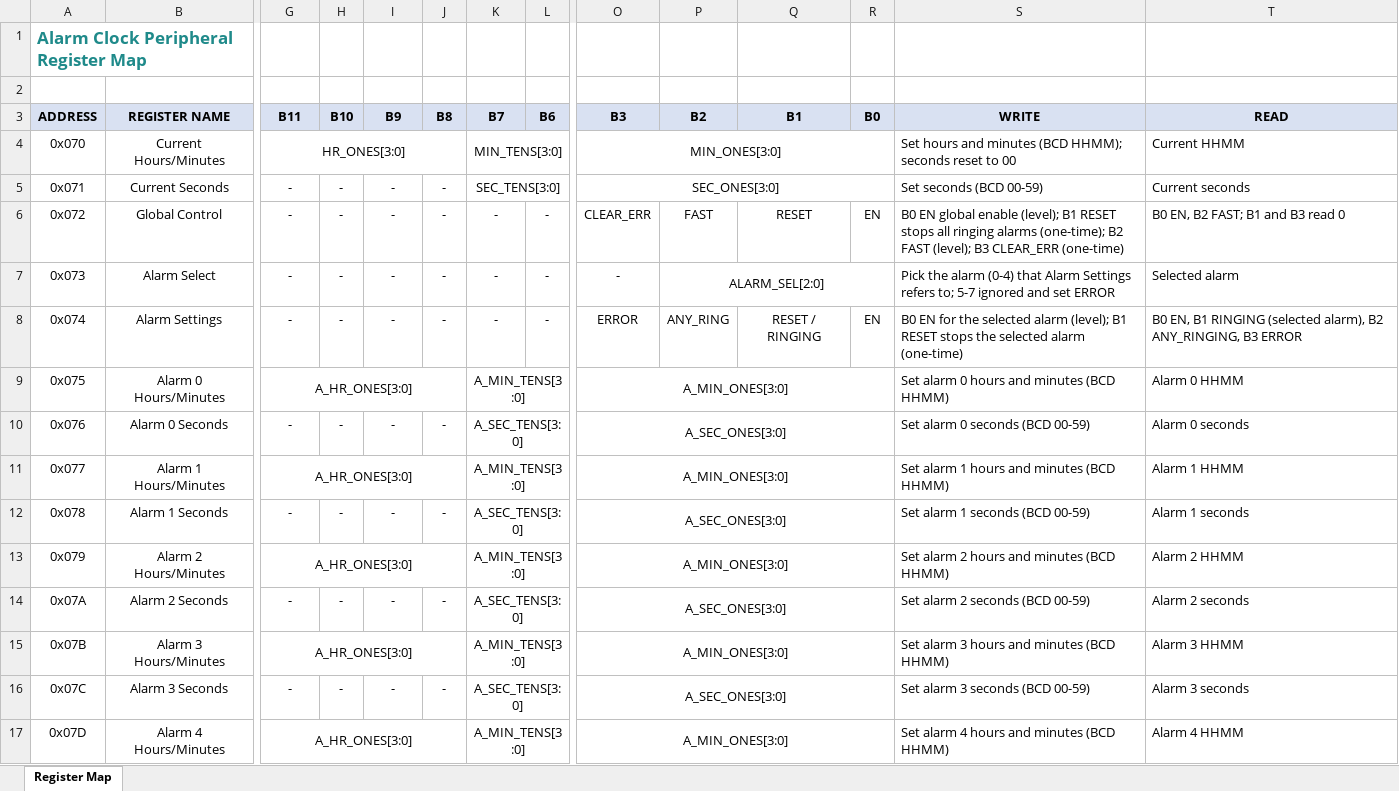
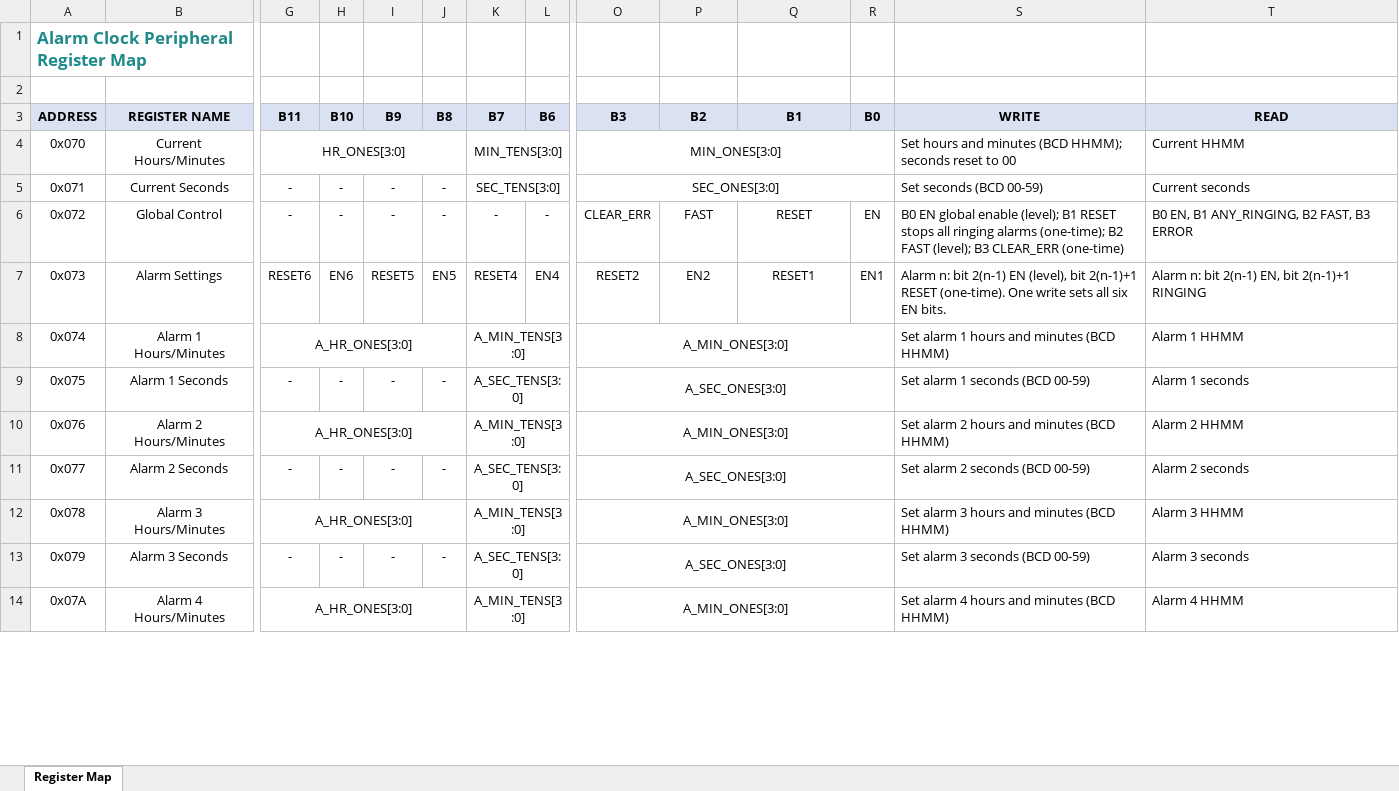
Before and after one commit to Randemperson/ece2031-alarm-clock, an Excel workbook: register_map.xlsx, sheet Register Map, drawn as a sheet; only a part is shown, gaps mark what is left out; values as stored, in another font and other column widths than the file's, no borders; removed rows and columns are numbered as before the commit, all else as after; rows hold the shown columns only; the diff covers the shown part only; the diff names each change by its address in the sheet, - before the commit and + after, or states it on an @@ line.

Commit message:
Switch to 6 alarms with per-alarm bits in Alarm Settings
Group's revised final map: Alarm Select is removed. Alarm Settings
(0x073) has an EN/RESET bit pair for each alarm (alarm n at bits
2(n-1) and 2(n-1)+1), and six alarm time slots fill 0x074-0x07F.

- alarm_clock_io.vhd: 6 alarms, alarm slots start at 0x074, 0x07F is
  now alarm 6 seconds. One Alarm Settings write sets all six EN bits;
  each RESET bit pulses that alarm's ack. Status: Alarm Settings reads
  EN and RINGING per alarm; Global Control reads EN, ANY_RINGING, FAST,
  ERROR.
- alarm_demo.asm / alarm_clock.mif: new addresses; resets alarm 1 with
  a masked read-modify-write (AND 0x0555, OR the RESET bit).
- alarm_ctrl.vhd: comments only (one alarm per instance, unchanged).
- Testbench constants, README, AGENT.md, register_map.xlsx, diagram.

```diff
--- a/register_map.xlsx (sheet Register Map)
+++ b/register_map.xlsx (sheet Register Map)
-T6 (READ): B0 EN, B2 FAST; B1 and B3 read 0
+T6 (READ): B0 EN, B1 ANY_RINGING, B2 FAST, B3 ERROR
-B7 (REGISTER NAME): Alarm Select
+B7 (REGISTER NAME): Alarm Settings
-G7 (B11): -
+G7 (B11): RESET6
-H7 (B10): -
+H7 (B10): EN6
-I7 (B9): -
+I7 (B9): RESET5
-J7 (B8): -
+J7 (B8): EN5
-K7 (B7): -
+K7 (B7): RESET4
-L7 (B6): -
+L7 (B6): EN4
-O7 (B3): -
+O7 (B3): RESET2
-P7 (B2): ALARM_SEL[2:0]
+P7 (B2): EN2
-P7:R7 merged
-Q7 (B1): (empty)
+Q7 (B1): RESET1
-R7 (B0): (empty)
+R7 (B0): EN1
-S7 (WRITE): Pick the alarm (0-4) that Alarm Settings refers to; 5-7 ignored and set ERROR
+S7 (WRITE): Alarm n: bit 2(n-1) EN (level), bit 2(n-1)+1 RESET (one-time). One write sets all six EN bits.
-T7 (READ): Selected alarm
+T7 (READ): Alarm n: bit 2(n-1) EN, bit 2(n-1)+1 RINGING
-row 8: 0x074 | Alarm Settings | - | - | - | - | - | - | ERROR | ANY_RING | RESET / RINGING | EN | B0 EN for the selected alarm (level); B1 RESET stops the selected alarm (one-time) | B0 EN, B1 RINGING (selected alarm), B2 ANY_RINGING, B3 ERROR
-row 9: 0x075 | Alarm 0 Hours/Minutes | A_HR_ONES[3:0] |  |  |  | A_MIN_TENS[3:0] |  | A_MIN_ONES[3:0] |  |  |  | Set alarm 0 hours and minutes (BCD HHMM) | Alarm 0 HHMM
-row 10: 0x076 | Alarm 0 Seconds | - | - | - | - | A_SEC_TENS[3:0] |  | A_SEC_ONES[3:0] |  |  |  | Set alarm 0 seconds (BCD 00-59) | Alarm 0 seconds
-A8 (ADDRESS): 0x077
+A8 (ADDRESS): 0x074
-A9 (ADDRESS): 0x078
+A9 (ADDRESS): 0x075
-A10 (ADDRESS): 0x079
+A10 (ADDRESS): 0x076
-A11 (ADDRESS): 0x07A
+A11 (ADDRESS): 0x077
-A12 (ADDRESS): 0x07B
+A12 (ADDRESS): 0x078
-A13 (ADDRESS): 0x07C
+A13 (ADDRESS): 0x079
-A14 (ADDRESS): 0x07D
+A14 (ADDRESS): 0x07A
```
Also changed, not shown: 5 added rows and 6 edited cells elsewhere in this sheet, 9 other files.
